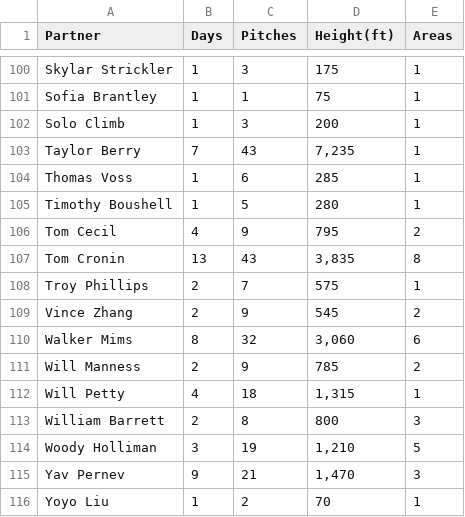
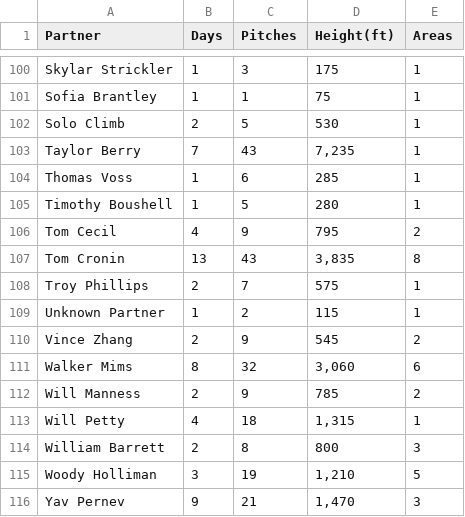
Before and after one commit to achiquit/websitejazzhands, a CSV file: climbing/data/partner-leaderboard.csv, drawn as a sheet; only a part is shown, gaps mark what is left out; the shorter side is filled out with more unchanged rows; the diff names each change by its address in the sheet, - before the commit and + after, or states it on an @@ line.

```diff
--- a/climbing/data/partner-leaderboard.csv
+++ b/climbing/data/partner-leaderboard.csv
-B102 (Days): 1
+B102 (Days): 2
-C102 (Pitches): 3
+C102 (Pitches): 5
-D102 (Height(ft)): 200
+D102 (Height(ft)): 530
+row 109: Unknown Partner | 1 | 2 | 115 | 1
```
Also changed, not shown: climbing/data/all-ticks.csv, climbing/data/all-time-stats.csv, 22 other files.
